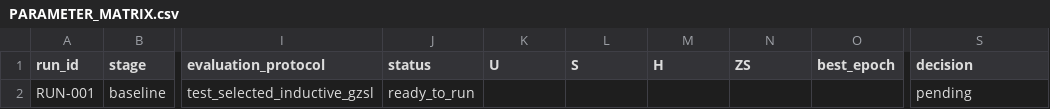
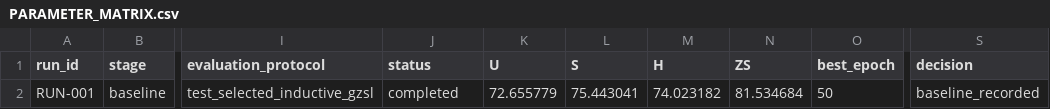
Before and after one commit to GetlotMoney/gzsl-paper, a CSV file: experiments/v2/confirmation/CONFIRM-001_v2_baseline/PARAMETER_MATRIX.csv, drawn as a sheet; only a part is shown, gaps mark what is left out; the diff names each change by its address in the sheet, - before the commit and + after, or states it on an @@ line.

Commit message:
experiment: record V2-CONFIRM-001 baseline

```diff
--- a/experiments/v2/confirmation/CONFIRM-001_v2_baseline/PARAMETER_MATRIX.csv
+++ b/experiments/v2/confirmation/CONFIRM-001_v2_baseline/PARAMETER_MATRIX.csv
-J2 (status): ready_to_run
+J2 (status): completed
-K2 (U): (empty)
+K2 (U): 72.655779
-L2 (S): (empty)
+L2 (S): 75.443041
-M2 (H): (empty)
+M2 (H): 74.023182
-N2 (ZS): (empty)
+N2 (ZS): 81.534684
-O2 (best_epoch): (empty)
+O2 (best_epoch): 50
-S2 (decision): pending
+S2 (decision): baseline_recorded
```
Also changed, not shown: 13 other files.
